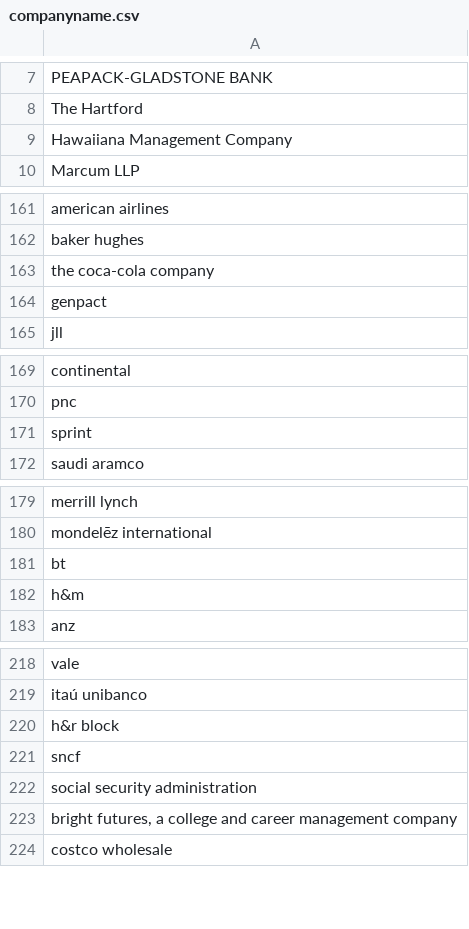
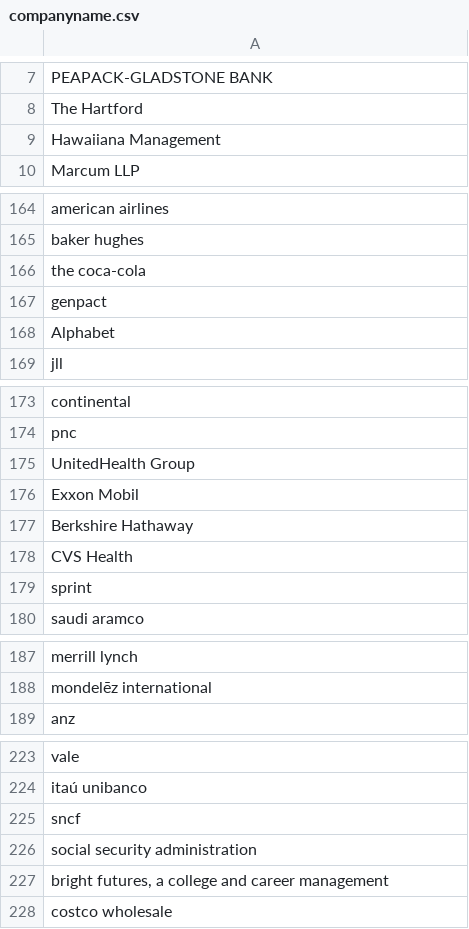
Before and after one commit to m-elyoubi/dev-features-extraction-from-invoice-project-project, a CSV file: companyname.csv, drawn as a sheet; only a part is shown, gaps mark what is left out; the diff covers the shown part only.

```diff
--- a/companyname.csv
+++ b/companyname.csv
@@ -8,3 +8,3 @@ PEAPACK-GLADSTONE BANK
 The Hartford
-Hawaiiana Management Company
+Hawaiiana Management
 Marcum LLP
@@ -162,4 +165,5 @@ american airlines
 baker hughes
-the coca-cola company
+the coca-cola
 genpact
+Alphabet
 jll
@@ -170,2 +174,6 @@ continental
 pnc
+UnitedHealth Group
+Exxon Mobil
+Berkshire Hathaway
+CVS Health
 sprint
@@ -180,4 +188,2 @@ merrill lynch
 mondelēz international
-bt
-h&m
 anz
@@ -219,6 +224,5 @@ vale
 itaú unibanco
-h&r block
 sncf
 social security administration
-"bright futures, a college and career management company"
+"bright futures, a college and career management"
 costco wholesale
```
Also changed, not shown: 90 added rows, 6 removed rows and 13 edited cells elsewhere in this file, 1 other file.
